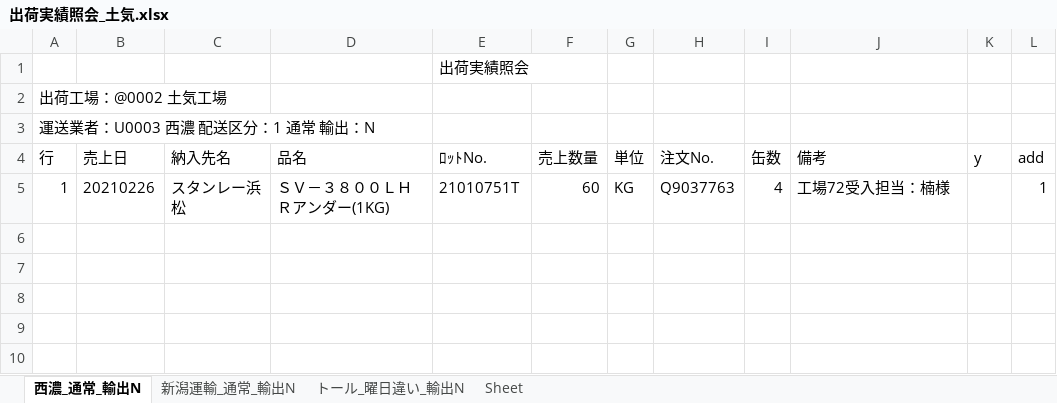
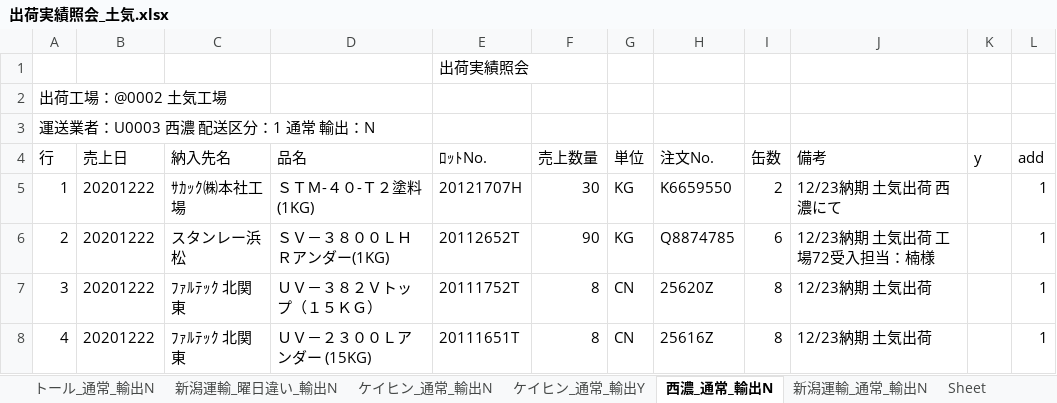
Before and after one commit to ogashira/syukka, an Excel workbook: Program/出荷実績照会_土気.xlsx, sheet 西濃_通常_輸出N, drawn as a sheet; values as stored, in another font and other column widths than the file's, no borders; charts and pictures not drawn; the diff names each change by its address in the sheet, - before the commit and + after, or states it on an @@ line.

```diff
--- a/Program/出荷実績照会_土気.xlsx (sheet 西濃_通常_輸出N)
+++ b/Program/出荷実績照会_土気.xlsx (sheet 西濃_通常_輸出N)
-sheet tab: トール_曜日違い_輸出N
+sheet tab: ケイヒン_通常_輸出N
+sheet tab: トール_通常_輸出N
+sheet tab: 新潟運輸_曜日違い_輸出N
+sheet tab: ケイヒン_通常_輸出Y
@@ sheet tab order changed: トール_通常_輸出N | 新潟運輸_曜日違い_輸出N | ケイヒン_通常_輸出N | ケイヒン_通常_輸出Y | 西濃_通常_輸出N | 新潟運輸_通常_輸出N | Sheet @@
-B5 (売上日): 20210226
+B5 (売上日): 20201222
-C5 (納入先名): スタンレー浜松
+C5 (納入先名): ｻｶｯｸ㈱本社工場
-D5 (品名): ＳＶ－３８００ＬＨＲアンダー(1KG)
+D5 (品名): ＳＴＭ-４０-Ｔ２塗料 (1KG)
-E5 (ﾛｯﾄNo.): 21010751T
+E5 (ﾛｯﾄNo.): 20121707H
-F5 (売上数量): 60
+F5 (売上数量): 30
-H5 (注文No.): Q9037763
+H5 (注文No.): K6659550
-I5 (缶数): 4
+I5 (缶数): 2
-J5 (備考): 工場72受入担当：楠様
+J5 (備考): 12/23納期 土気出荷 西濃にて
+row 6: 2 | 20201222 | スタンレー浜松 | ＳＶ－３８００ＬＨＲアンダー(1KG) | 20112652T | 90 | KG | Q8874785 | 6 | 12/23納期 土気出荷 工場72受入担当：楠様 |  | 1
+row 7: 3 | 20201222 | ﾌｧﾙﾃｯｸ 北関東 | ＵＶ－３８２Ｖトップ（１５ＫＧ） | 20111752T | 8 | CN | 25620Z | 8 | 12/23納期 土気出荷 |  | 1
+row 8: 4 | 20201222 | ﾌｧﾙﾃｯｸ 北関東 | ＵＶ－２３００Ｌアンダー (15KG) | 20111651T | 8 | CN | 25616Z | 8 | 12/23納期 土気出荷 |  | 1
```
Also changed, not shown: sheet 新潟運輸_通常_輸出N, sheet ケイヒン_通常_輸出N, charts or pictures, Program/出荷実績照会_本社.xlsx, 15 other files.
